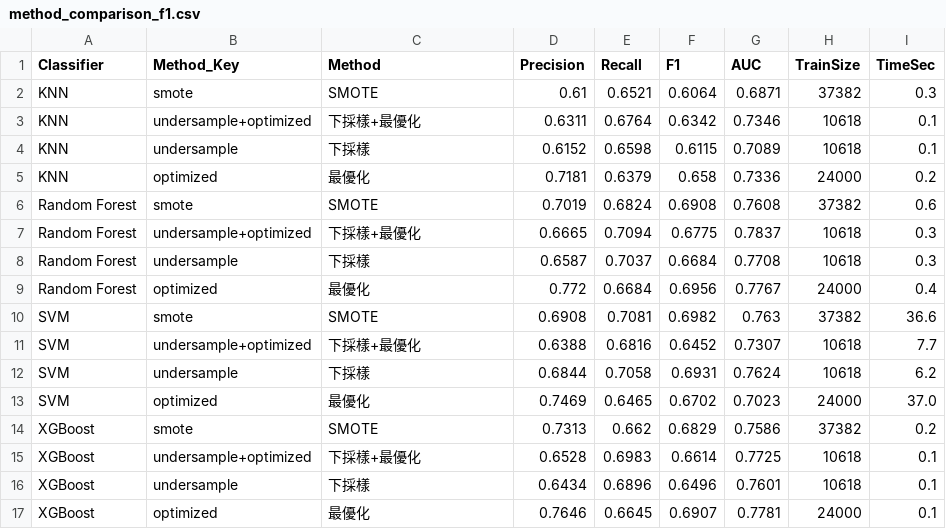
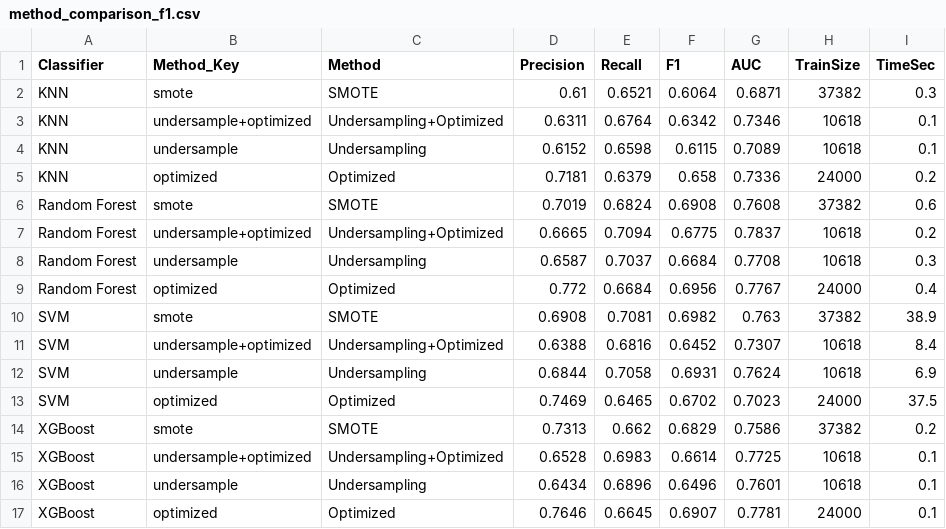
Before and after one commit to benson122691-source/university, a CSV file: dry-bean-undersampling/results/credit_card/method_comparison_f1.csv, drawn as a sheet.

```diff
--- a/dry-bean-undersampling/results/credit_card/method_comparison_f1.csv
+++ b/dry-bean-undersampling/results/credit_card/method_comparison_f1.csv
@@ -2,16 +2,16 @@
 KNN,smote,SMOTE,0.61,0.6521,0.6064,0.6871,37382,0.3
-KNN,undersample+optimized,下採樣+最優化,0.6311,0.6764,0.6342,0.7346,10618,0.1
-KNN,undersample,下採樣,0.6152,0.6598,0.6115,0.7089,10618,0.1
-KNN,optimized,最優化,0.7181,0.6379,0.658,0.7336,24000,0.2
+KNN,undersample+optimized,Undersampling+Optimized,0.6311,0.6764,0.6342,0.7346,10618,0.1
+KNN,undersample,Undersampling,0.6152,0.6598,0.6115,0.7089,10618,0.1
+KNN,optimized,Optimized,0.7181,0.6379,0.658,0.7336,24000,0.2
 Random Forest,smote,SMOTE,0.7019,0.6824,0.6908,0.7608,37382,0.6
-Random Forest,undersample+optimized,下採樣+最優化,0.6665,0.7094,0.6775,0.7837,10618,0.3
-Random Forest,undersample,下採樣,0.6587,0.7037,0.6684,0.7708,10618,0.3
-Random Forest,optimized,最優化,0.772,0.6684,0.6956,0.7767,24000,0.4
-SVM,smote,SMOTE,0.6908,0.7081,0.6982,0.763,37382,36.6
-SVM,undersample+optimized,下採樣+最優化,0.6388,0.6816,0.6452,0.7307,10618,7.7
-SVM,undersample,下採樣,0.6844,0.7058,0.6931,0.7624,10618,6.2
-SVM,optimized,最優化,0.7469,0.6465,0.6702,0.7023,24000,37.0
+Random Forest,undersample+optimized,Undersampling+Optimized,0.6665,0.7094,0.6775,0.7837,10618,0.2
+Random Forest,undersample,Undersampling,0.6587,0.7037,0.6684,0.7708,10618,0.3
+Random Forest,optimized,Optimized,0.772,0.6684,0.6956,0.7767,24000,0.4
+SVM,smote,SMOTE,0.6908,0.7081,0.6982,0.763,37382,38.9
+SVM,undersample+optimized,Undersampling+Optimized,0.6388,0.6816,0.6452,0.7307,10618,8.4
+SVM,undersample,Undersampling,0.6844,0.7058,0.6931,0.7624,10618,6.9
+SVM,optimized,Optimized,0.7469,0.6465,0.6702,0.7023,24000,37.5
 XGBoost,smote,SMOTE,0.7313,0.662,0.6829,0.7586,37382,0.2
-XGBoost,undersample+optimized,下採樣+最優化,0.6528,0.6983,0.6614,0.7725,10618,0.1
-XGBoost,undersample,下採樣,0.6434,0.6896,0.6496,0.7601,10618,0.1
-XGBoost,optimized,最優化,0.7646,0.6645,0.6907,0.7781,24000,0.1
+XGBoost,undersample+optimized,Undersampling+Optimized,0.6528,0.6983,0.6614,0.7725,10618,0.1
+XGBoost,undersample,Undersampling,0.6434,0.6896,0.6496,0.7601,10618,0.1
+XGBoost,optimized,Optimized,0.7646,0.6645,0.6907,0.7781,24000,0.1
```
Also changed, not shown: dry-bean-undersampling/results/dry_bean/method_comparison_f1.csv, 11 other files.
